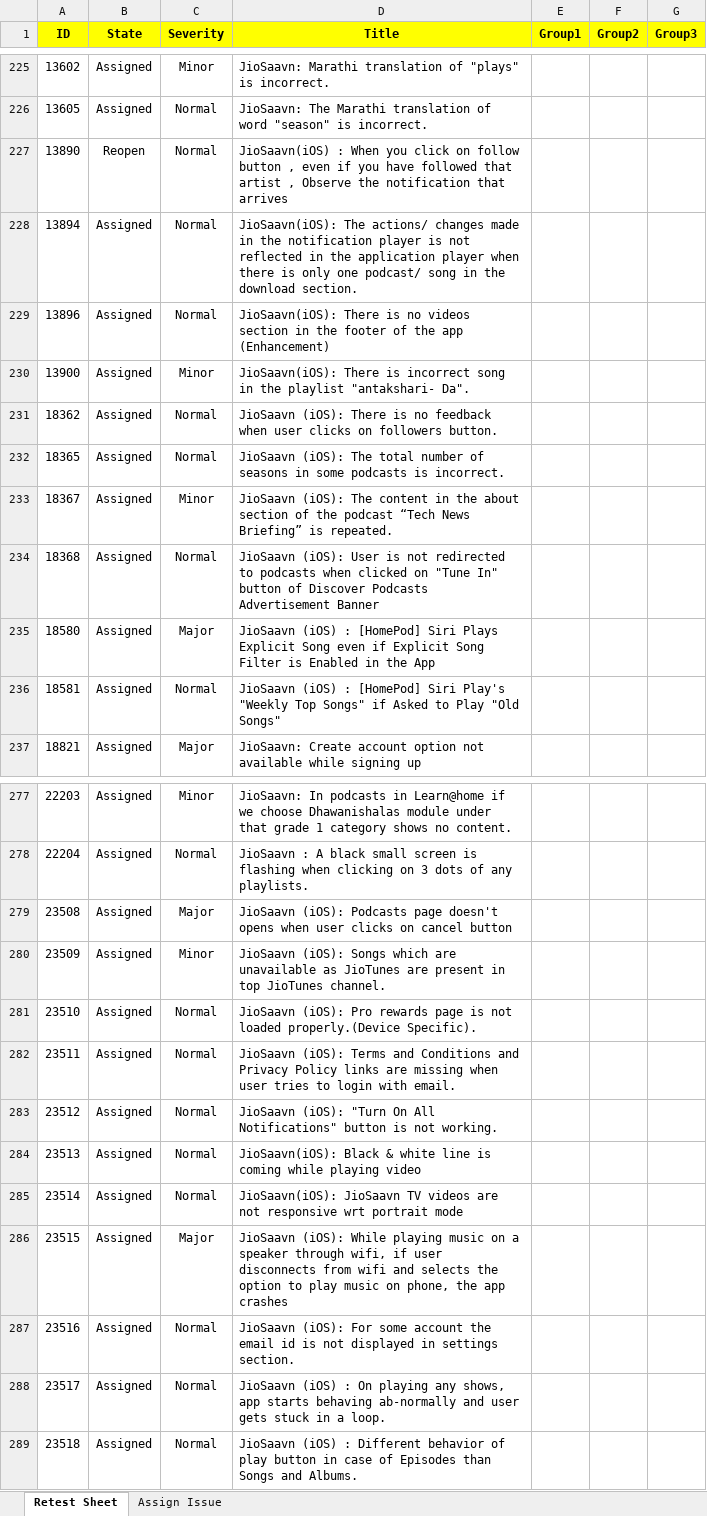
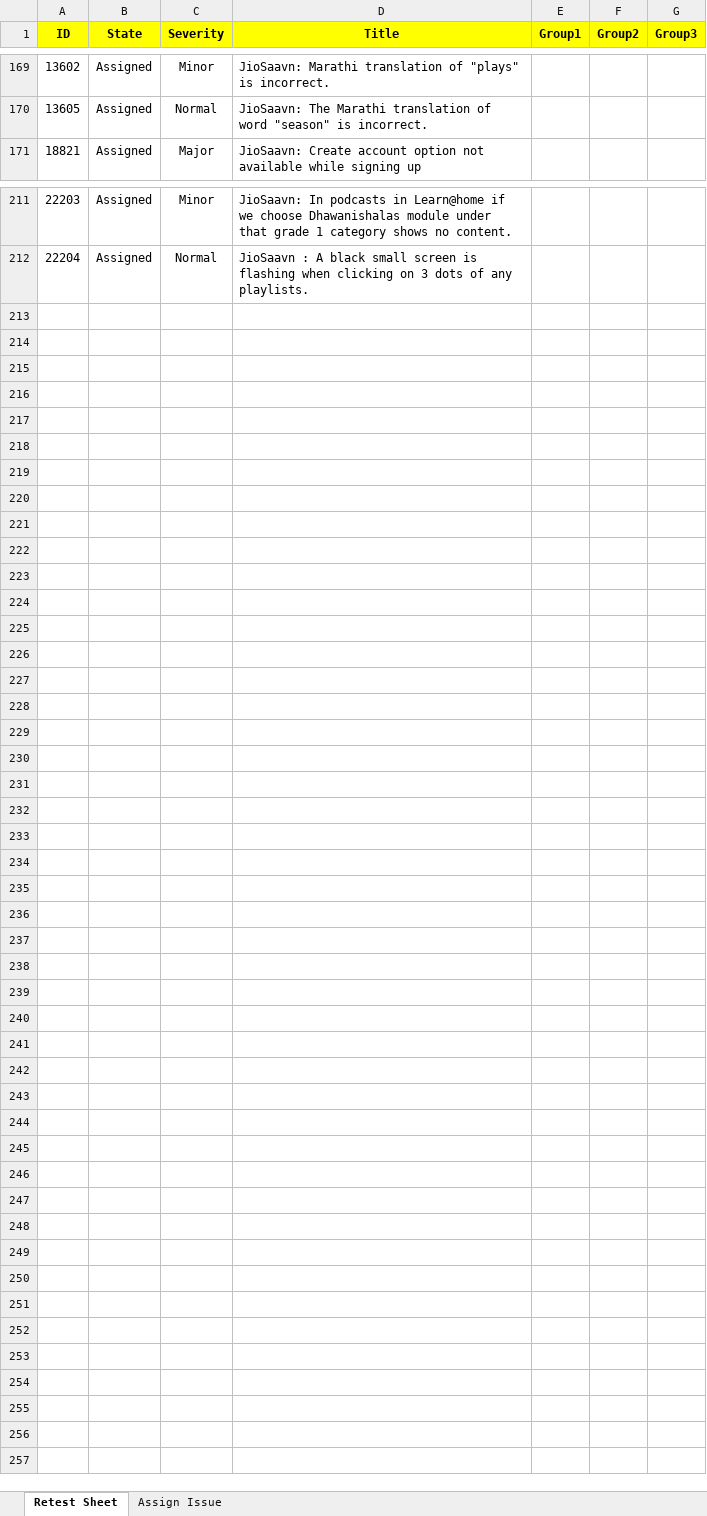
Before and after one commit to 1498saurav/JMA-Works, an Excel workbook: Downloads/Jio Saavn.xlsx, sheet Retest Sheet, drawn as a sheet; only a part is shown, gaps mark what is left out; values as stored, in another font and other column widths than the file's, no borders; conditional formats not drawn; the diff covers the shown part only; the diff names each change by its address in the sheet, - before the commit and + after, or states it on an @@ line.

```diff
--- a/Downloads/Jio Saavn.xlsx (sheet Retest Sheet)
+++ b/Downloads/Jio Saavn.xlsx (sheet Retest Sheet)
-row 227: 13890 | Reopen | Normal | JioSaavn(iOS) : When you click on follow button , even if you have followed that artist , Observe the notification that arrives
-row 228: 13894 | Assigned | Normal | JioSaavn(iOS): The actions/ changes made in the notification player is not reflected in the application player when there is only one podcast/ song in the download section.
-row 229: 13896 | Assigned | Normal | JioSaavn(iOS): There is no videos section in the footer of the app (Enhancement)
-row 230: 13900 | Assigned | Minor | JioSaavn(iOS): There is incorrect song in the playlist "antakshari- Da".
-row 231: 18362 | Assigned | Normal | JioSaavn (iOS): There is no feedback when user clicks on followers button.
-row 232: 18365 | Assigned | Normal | JioSaavn (iOS): The total number of seasons in some podcasts is incorrect.
-row 233: 18367 | Assigned | Minor | JioSaavn (iOS): The content in the about section of the podcast “Tech News Briefing” is repeated.
-row 234: 18368 | Assigned | Normal | JioSaavn (iOS): User is not redirected to podcasts when clicked on "Tune In" button of Discover Podcasts Advertisement Banner
-row 235: 18580 | Assigned | Major | JioSaavn (iOS) : [HomePod] Siri Plays Explicit Song even if Explicit Song Filter is Enabled in the App
-row 236: 18581 | Assigned | Normal | JioSaavn (iOS) : [HomePod] Siri Play's "Weekly Top Songs" if Asked to Play "Old Songs"
-row 279: 23508 | Assigned | Major | JioSaavn (iOS): Podcasts page doesn't opens when user clicks on cancel button
-row 280: 23509 | Assigned | Minor | JioSaavn (iOS): Songs which are unavailable as JioTunes are present in top JioTunes channel.
-row 281: 23510 | Assigned | Normal | JioSaavn (iOS): Pro rewards page is not loaded properly.(Device Specific).
-row 282: 23511 | Assigned | Normal | JioSaavn (iOS): Terms and Conditions and Privacy Policy links are missing when user tries to login with email.
-row 283: 23512 | Assigned | Normal | JioSaavn (iOS): "Turn On All Notifications" button is not working.
-row 284: 23513 | Assigned | Normal | JioSaavn(iOS): Black & white line is coming while playing video
-row 285: 23514 | Assigned | Normal | JioSaavn(iOS): JioSaavn TV videos are not responsive wrt portrait mode
-row 286: 23515 | Assigned | Major | JioSaavn (iOS): While playing music on a speaker through wifi, if user disconnects from wifi and selects the option to play music on phone, the app crashes
-row 287: 23516 | Assigned | Normal | JioSaavn (iOS): For some account the email id is not displayed in settings section.
-row 288: 23517 | Assigned | Normal | JioSaavn (iOS) : On playing any shows, app starts behaving ab-normally and user gets stuck in a loop.
-row 289: 23518 | Assigned | Normal | JioSaavn (iOS) : Different behavior of play button in case of Episodes than Songs and Albums.
```
Also changed, not shown: 56 removed rows elsewhere in this sheet, sheet Assign Issue, Downloads/JioSaavn Lite.xlsx, 11 other files.
